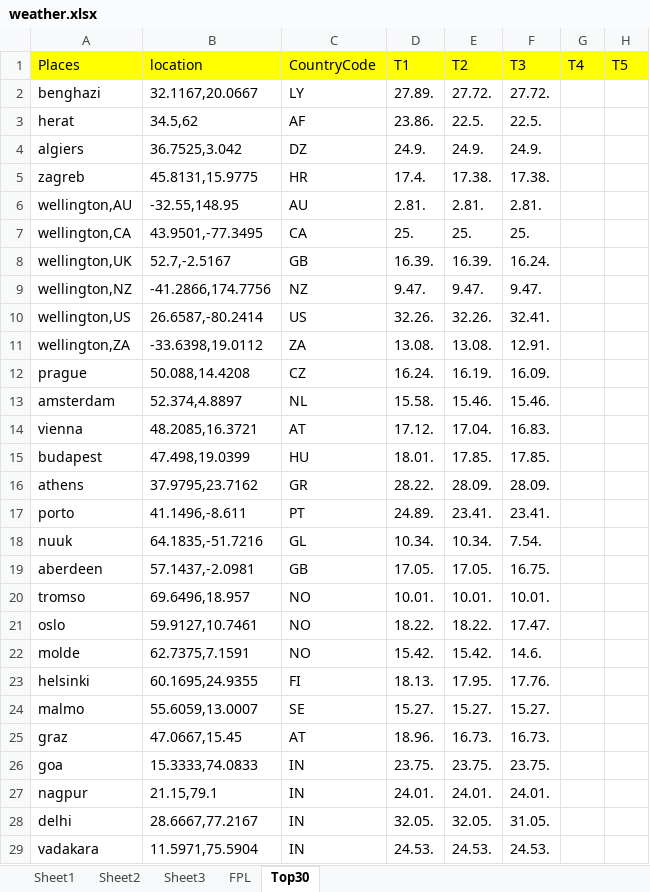
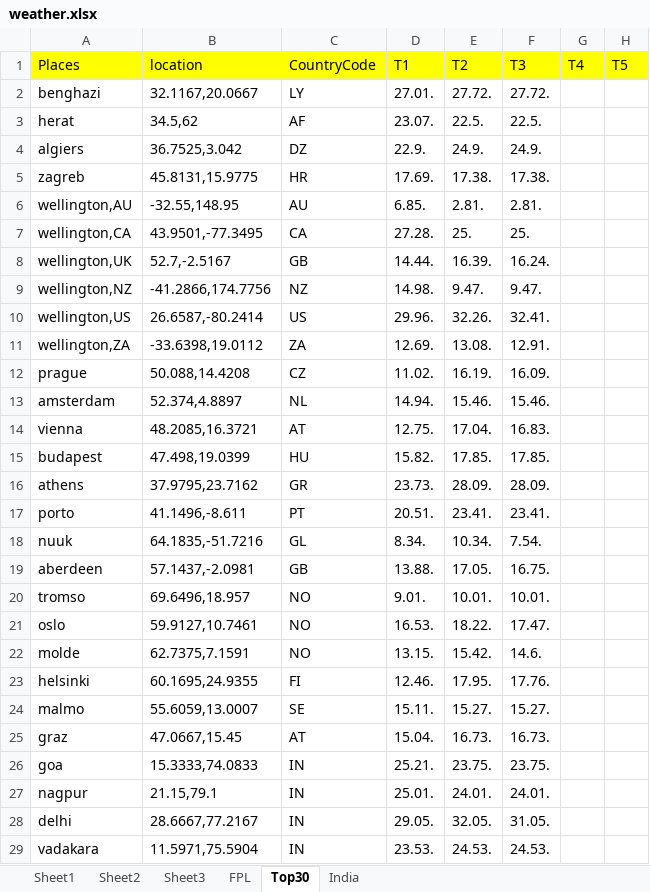
Before and after one commit to TenForBen/TenForBen.github.io, an Excel workbook: EdisonLogs/weather.xlsx, sheet Top30, drawn as a sheet; only a part is shown; values as stored, in another font and other column widths than the file's, no borders; the diff covers the shown part only; the diff names each change by its address in the sheet, - before the commit and + after, or states it on an @@ line.

```diff
--- a/EdisonLogs/weather.xlsx (sheet Top30)
+++ b/EdisonLogs/weather.xlsx (sheet Top30)
+sheet tab: India
-D2: 27.89.
+D2: 27.01.
-D3: 23.86.
+D3: 23.07.
-D4: 24.9.
+D4: 22.9.
-D5: 17.4.
+D5: 17.69.
-D6: 2.81.
+D6: 6.85.
-D7: 25.
+D7: 27.28.
-D8: 16.39.
+D8: 14.44.
-D9: 9.47.
+D9: 14.98.
-D10: 32.26.
+D10: 29.96.
-D11: 13.08.
+D11: 12.69.
-D12: 16.24.
+D12: 11.02.
-D13: 15.58.
+D13: 14.94.
-D14: 17.12.
+D14: 12.75.
-D15: 18.01.
+D15: 15.82.
-D16: 28.22.
+D16: 23.73.
-D17: 24.89.
+D17: 20.51.
-D18: 10.34.
+D18: 8.34.
-D19: 17.05.
+D19: 13.88.
-D20: 10.01.
+D20: 9.01.
-D21: 18.22.
+D21: 16.53.
-D22: 15.42.
+D22: 13.15.
-D23: 18.13.
+D23: 12.46.
-D24: 15.27.
+D24: 15.11.
-D25: 18.96.
+D25: 15.04.
-D26: 23.75.
+D26: 25.21.
-D27: 24.01.
+D27: 25.01.
-D28: 32.05.
+D28: 29.05.
-D29: 24.53.
+D29: 23.53.
```
Also changed, not shown: 1 edited cell elsewhere in this sheet, sheet Sheet1, 12 other files.
